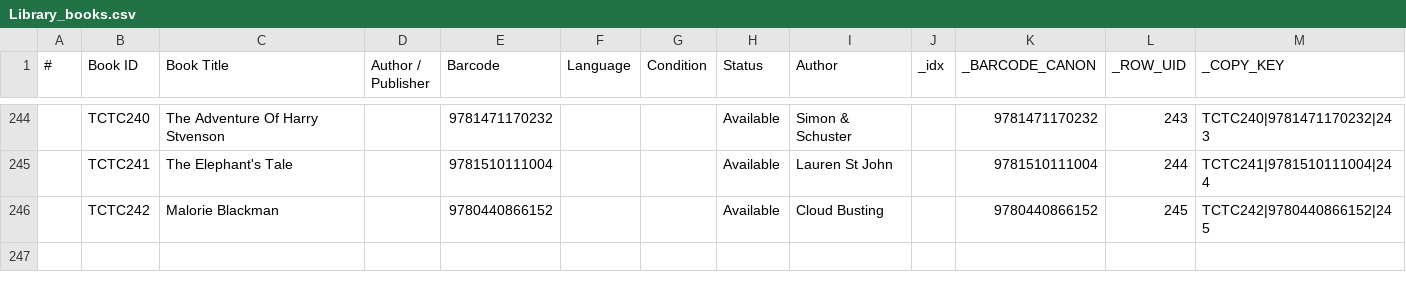
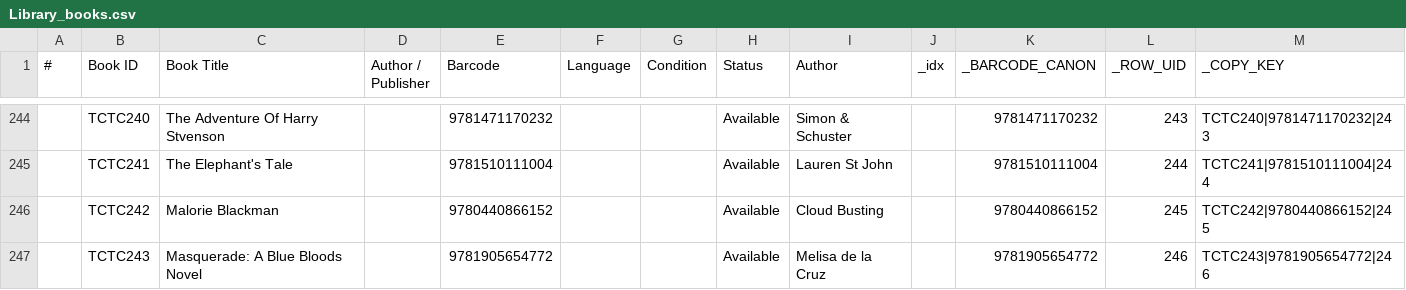
Before and after one commit to Thoko654/tzu-chi-library, a CSV file: data/Library_books.csv, drawn as a sheet; only a part is shown, gaps mark what is left out; the diff names each change by its address in the sheet, - before the commit and + after, or states it on an @@ line.

```diff
--- a/data/Library_books.csv
+++ b/data/Library_books.csv
+row 247:  | TCTC243 | Masquerade: A Blue Bloods Novel |  | 9781905654772 |  |  | Available | Melisa de la Cruz |  | 9781905654772 | 246 | TCTC243|9781905654772|246
```
